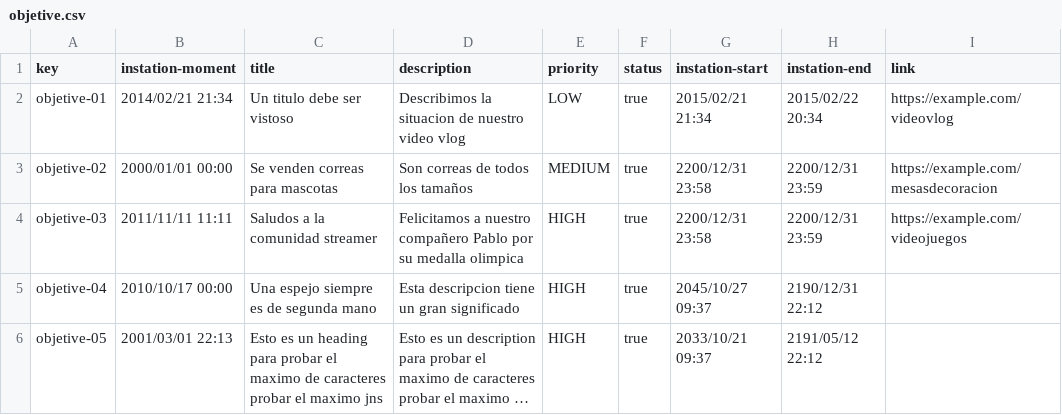
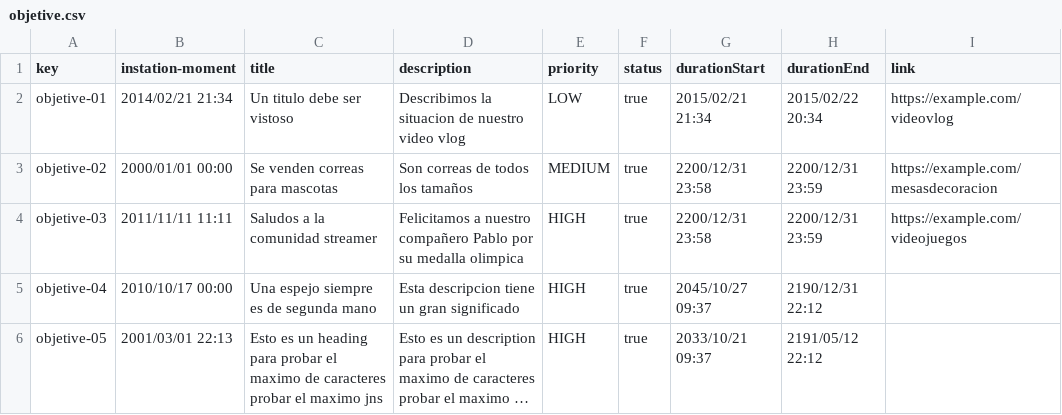
Before and after one commit to alvaro-us/Acme-One-C1.031, a CSV file: src/main/webapp/WEB-INF/resources/sample-data/objetive.csv, drawn as a sheet; long unchanged cells end in ….

```diff
--- a/src/main/webapp/WEB-INF/resources/sample-data/objetive.csv
+++ b/src/main/webapp/WEB-INF/resources/sample-data/objetive.csv
@@ -1,2 +1,2 @@
-key,instation-moment,title,description,priority,status,instation-start,instation-end,link
+key,instation-moment,title,description,priority,status,durationStart,durationEnd,link
 objetive-01,2014/02/21 21:34,Un titulo debe ser vistoso,Describimos la situacion de nuestro video vlog,LOW,true,2015/02/21 21:34,2015/02/22 20:34,https://example.com/videovlog
```
Also changed, not shown: 1 other file.
